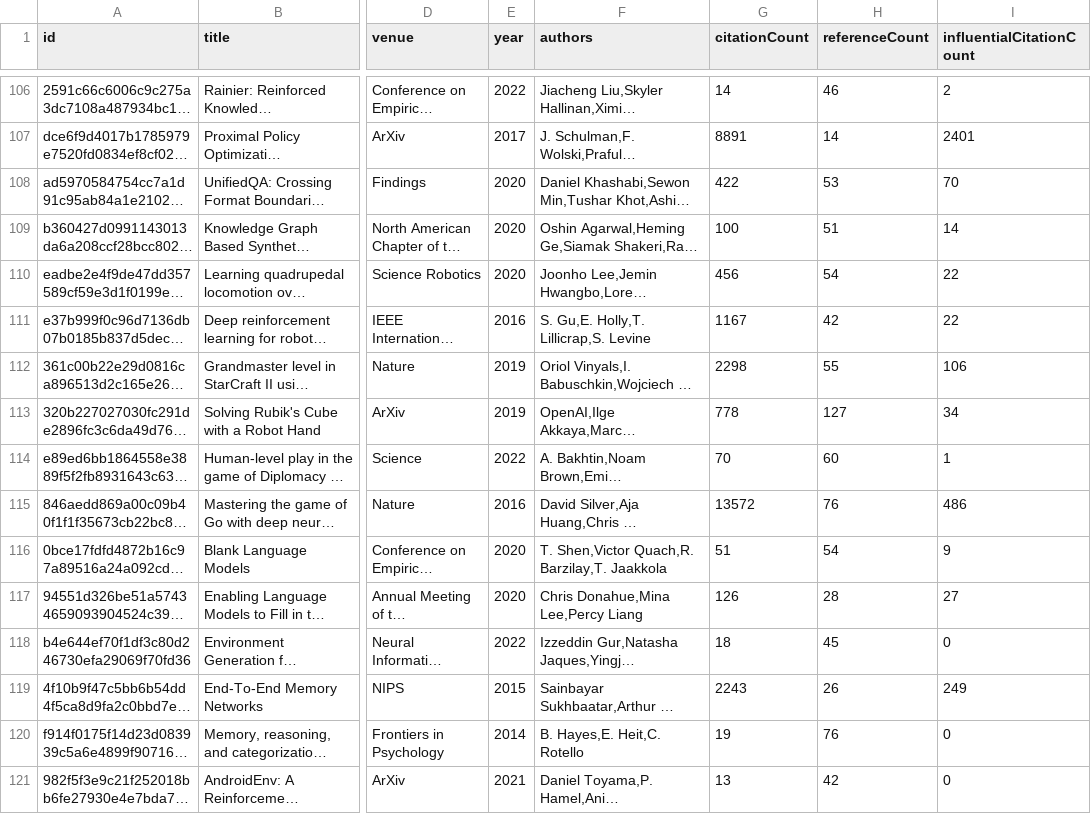
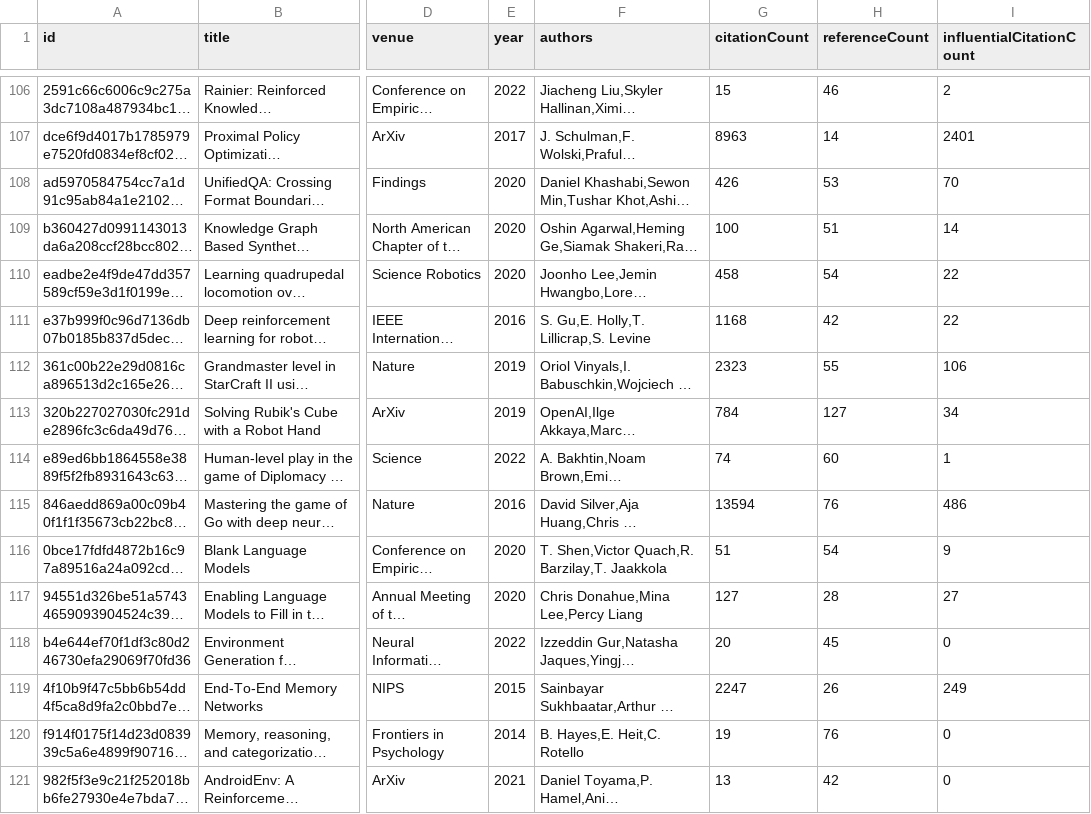
Before and after one commit to avi-jit/Augmented-LMs, a CSV file: data/currentPapers.csv, drawn as a sheet; only a part is shown, gaps mark what is left out; long unchanged cells end in …; the diff covers the shown part only; the diff names each change by its address in the sheet, - before the commit and + after, or states it on an @@ line.

```diff
--- a/data/currentPapers.csv
+++ b/data/currentPapers.csv
-G106 (citationCount): 14
+G106 (citationCount): 15
-G107 (citationCount): 8891
+G107 (citationCount): 8963
-G108 (citationCount): 422
+G108 (citationCount): 426
-G110 (citationCount): 456
+G110 (citationCount): 458
-G111 (citationCount): 1167
+G111 (citationCount): 1168
-G112 (citationCount): 2298
+G112 (citationCount): 2323
-G113 (citationCount): 778
+G113 (citationCount): 784
-G114 (citationCount): 70
+G114 (citationCount): 74
-G115 (citationCount): 13572
+G115 (citationCount): 13594
-G117 (citationCount): 126
+G117 (citationCount): 127
-G118 (citationCount): 18
+G118 (citationCount): 20
-G119 (citationCount): 2243
+G119 (citationCount): 2247
```
Also changed, not shown: 3 added rows, 3 removed rows and 106 edited cells elsewhere in this file, 2 other files.
